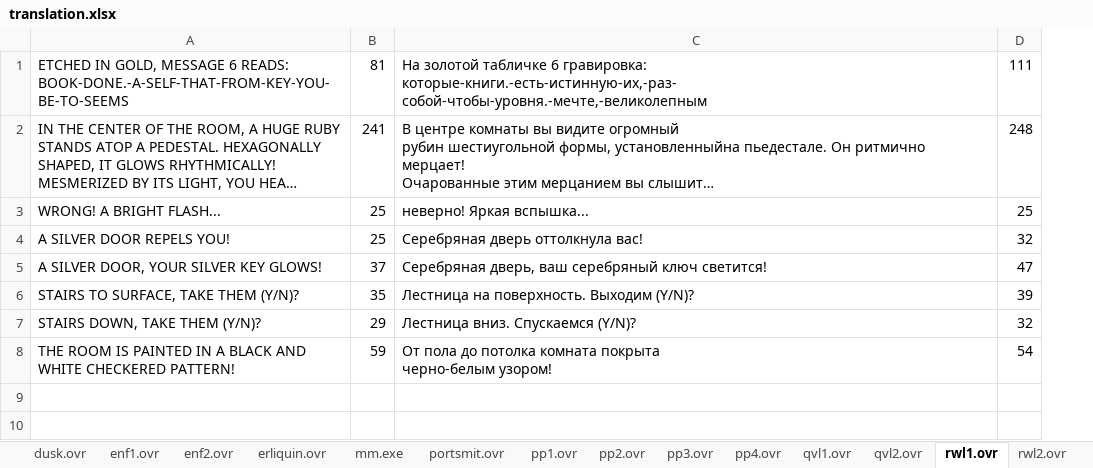
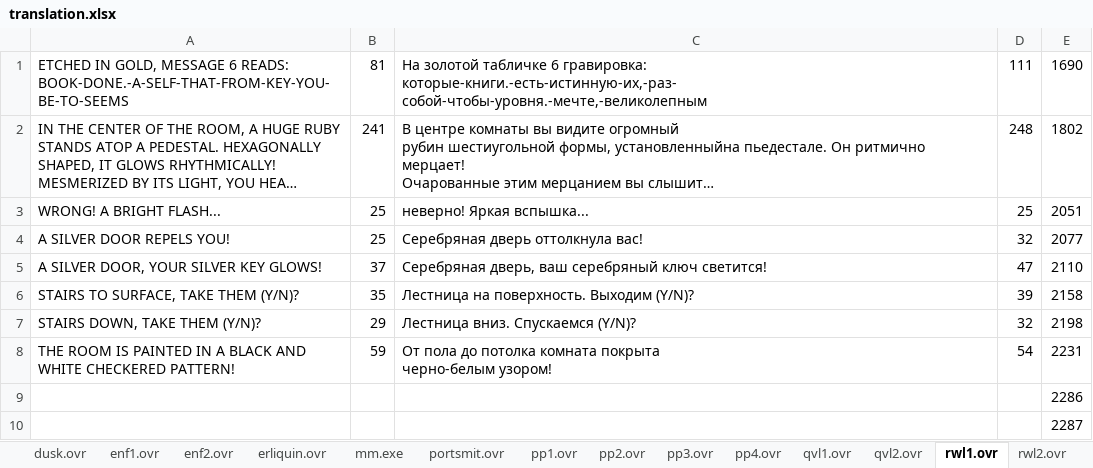
Before and after one commit to Ardash/MM_Localization, an Excel workbook: translation.xlsx, sheet rwl1.ovr, drawn as a sheet; long unchanged cells end in …; values as stored, in another font and other column widths than the file's, no borders; the diff names each change by its address in the sheet, - before the commit and + after, or states it on an @@ line.

```diff
--- a/translation.xlsx (sheet rwl1.ovr)
+++ b/translation.xlsx (sheet rwl1.ovr)
+column E, rows 1-8: 1690 | 1802 | 2051 | 2077 | 2110 | 2158 | 2198 | 2231
+row 9:  |  |  |  | 2286
+row 10:  |  |  |  | 2287
```
Also changed, not shown: sheet rwl2.ovr, 2 other files.
